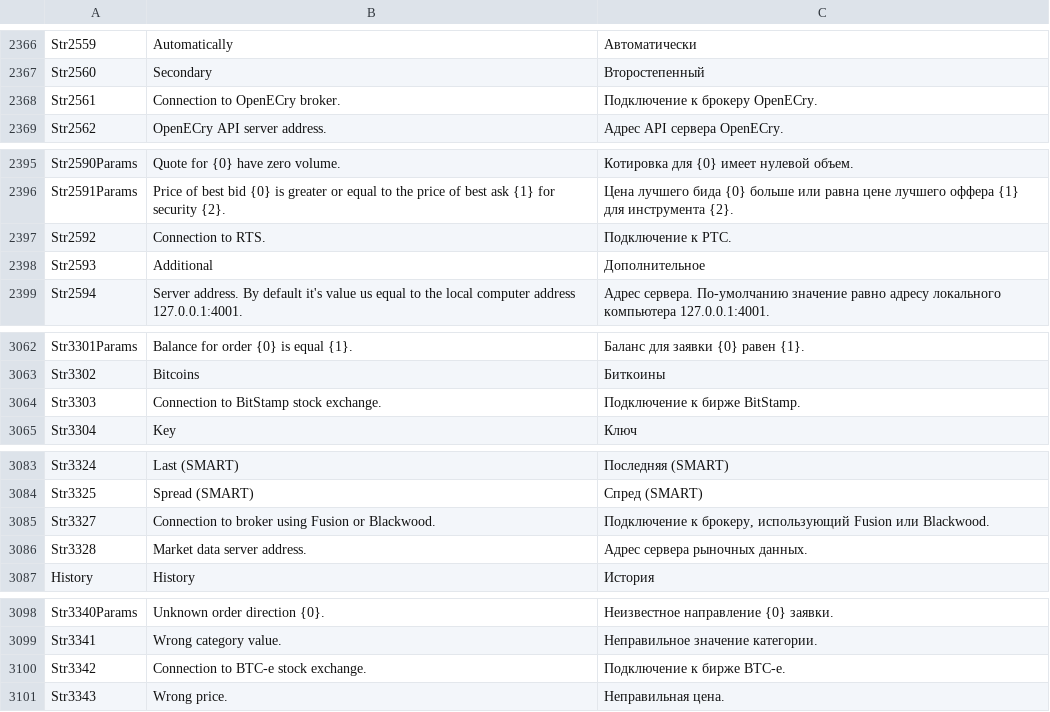
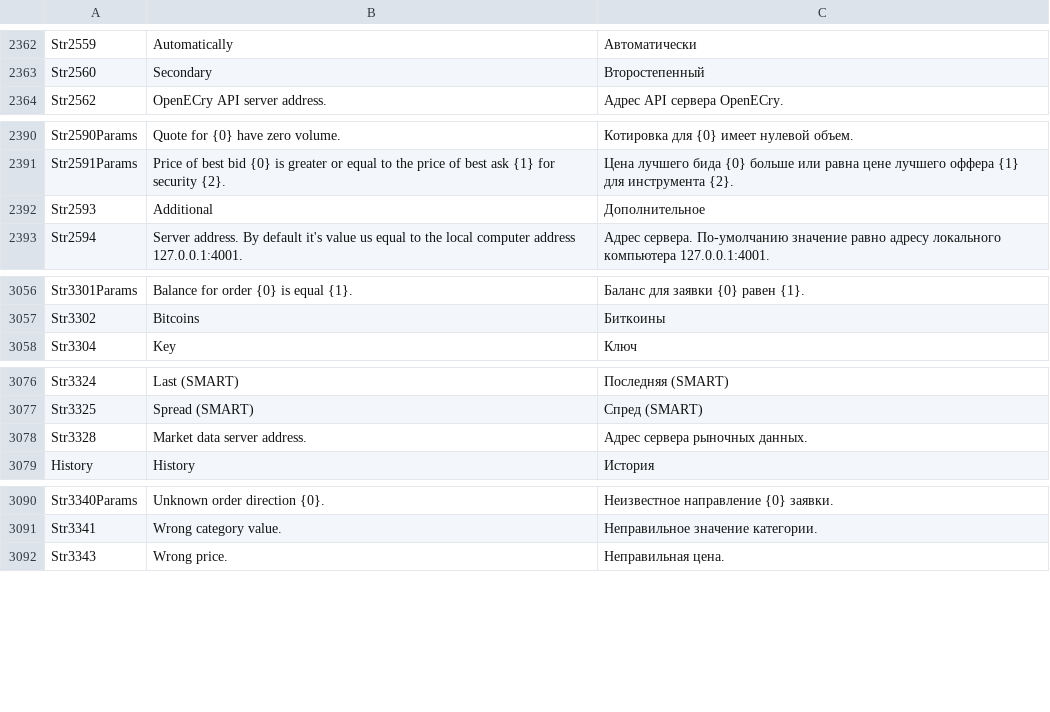
Before and after one commit to StockSharp/StockSharp, a CSV file: Localization/text.csv, drawn as a sheet; only a part is shown, gaps mark what is left out; the diff covers the shown part only; the diff names each change by its address in the sheet, - before the commit and + after, or states it on an @@ line.

```diff
--- a/Localization/text.csv
+++ b/Localization/text.csv
-row 2368: Str2561 | Connection to OpenECry broker. | Подключение к брокеру OpenECry.
-row 2397: Str2592 | Connection to RTS. | Подключение к РТС.
-row 3064: Str3303 | Connection to BitStamp stock exchange. | Подключение к бирже BitStamp.
-row 3085: Str3327 | Connection to broker using Fusion or Blackwood. | Подключение к брокеру, использующий Fusion или Blackwood.
-row 3100: Str3342 | Connection to BTC-e stock exchange. | Подключение к бирже BTC-e.
```
Also changed, not shown: 11 removed rows and 2 edited cells elsewhere in this file, 15 other files.
